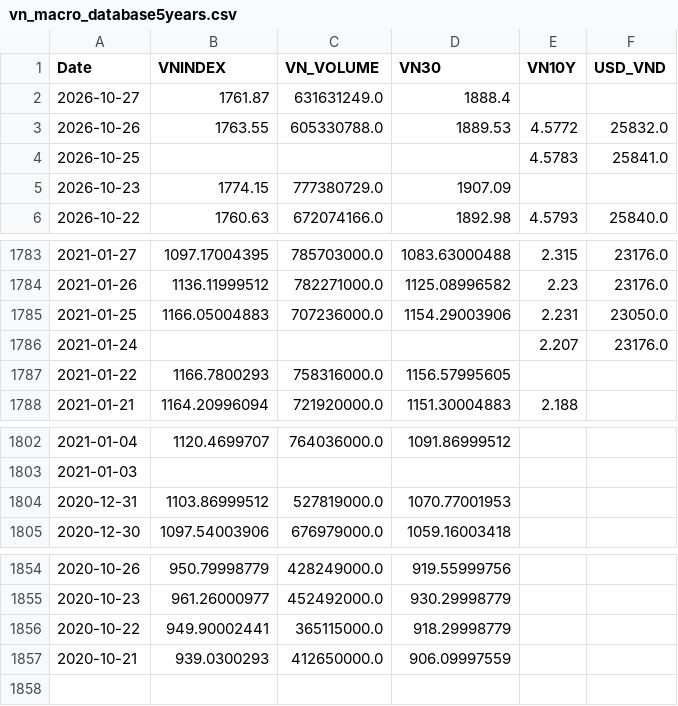
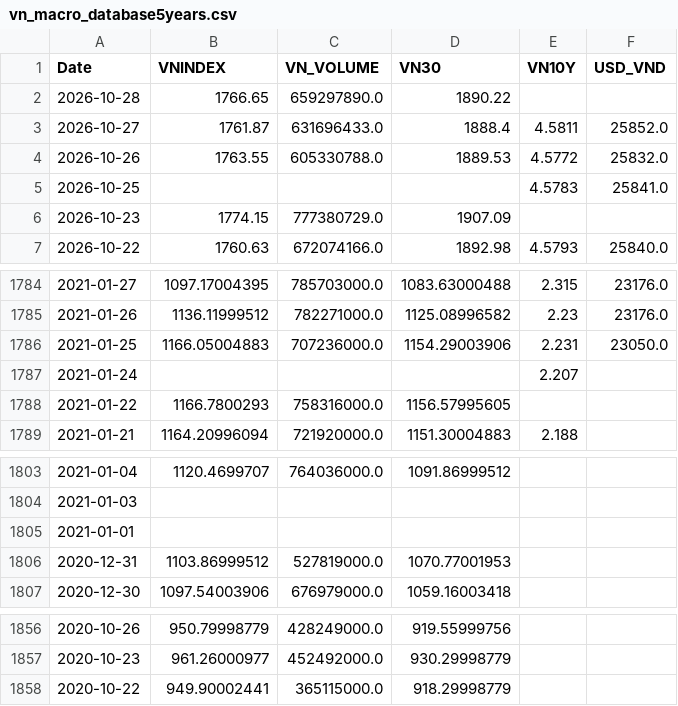
Before and after one commit to baoduonght/vnindexcycle, a CSV file: vn_macro_database5years.csv, drawn as a sheet; only a part is shown, gaps mark what is left out.

```diff
--- a/vn_macro_database5years.csv
+++ b/vn_macro_database5years.csv
@@ -1,3 +1,4 @@
 Date,VNINDEX,VN_VOLUME,VN30,VN10Y,USD_VND
-2026-10-27,1761.87,631631249.0,1888.4,,
+2026-10-28,1766.65,659297890.0,1890.22,,
+2026-10-27,1761.87,631696433.0,1888.4,4.5811,25852.0
 2026-10-26,1763.55,605330788.0,1889.53,4.5772,25832.0
@@ -1785,3 +1786,3 @@ Date,VNINDEX,VN_VOLUME,VN30,VN10Y,USD_VND
 2021-01-25,1166.05004883,707236000.0,1154.29003906,2.231,23050.0
-2021-01-24,,,,2.207,23176.0
+2021-01-24,,,,2.207,
 2021-01-22,1166.7800293,758316000.0,1156.57995605,,
@@ -1803,2 +1804,3 @@ Date,VNINDEX,VN_VOLUME,VN30,VN10Y,USD_VND
 2021-01-03,,,,,
+2021-01-01,,,,,
 2020-12-31,1103.86999512,527819000.0,1070.77001953,,
@@ -1856,2 +1858 @@ Date,VNINDEX,VN_VOLUME,VN30,VN10Y,USD_VND
 2020-10-22,949.90002441,365115000.0,918.29998779,,
-2020-10-21,939.0300293,412650000.0,906.09997559,,
```
Also changed, not shown: macro_database5years.csv, us_macro_database5years.csv.
